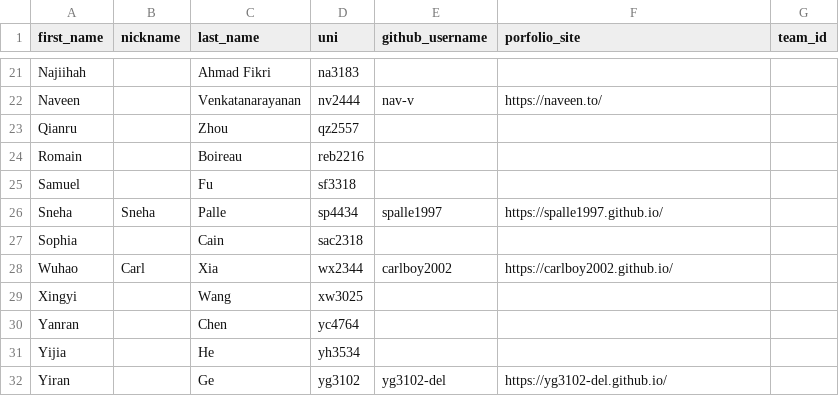
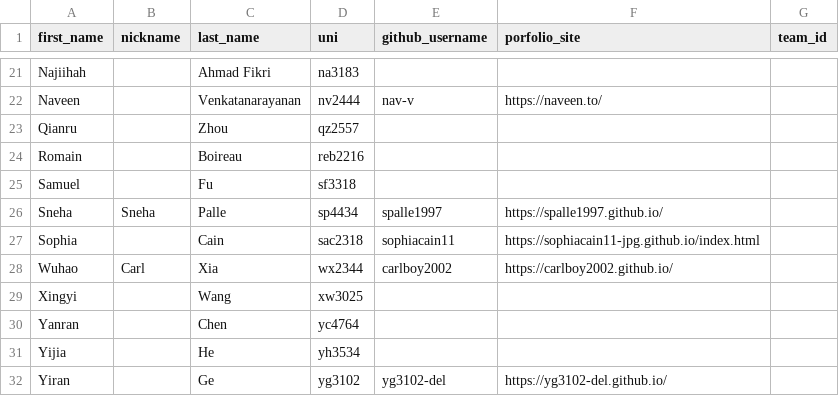
Before and after one commit to Jinxxxx1234/course-materials, a CSV file: semesters/spring_2026/people.csv, drawn as a sheet; only a part is shown, gaps mark what is left out.

Commit message:
added sophia's info to people csv

```diff
--- a/semesters/spring_2026/people.csv
+++ b/semesters/spring_2026/people.csv
@@ -26,3 +26,3 @@ Samuel,,Fu,sf3318,,,
 Sneha,Sneha,Palle,sp4434,spalle1997,https://spalle1997.github.io/,
-Sophia,,Cain,sac2318,,,
+Sophia,,Cain,sac2318,sophiacain11,https://sophiacain11-jpg.github.io/index.html,
 Wuhao,Carl,Xia,wx2344,carlboy2002,https://carlboy2002.github.io/,
```
Also changed, not shown: 1 other file.
